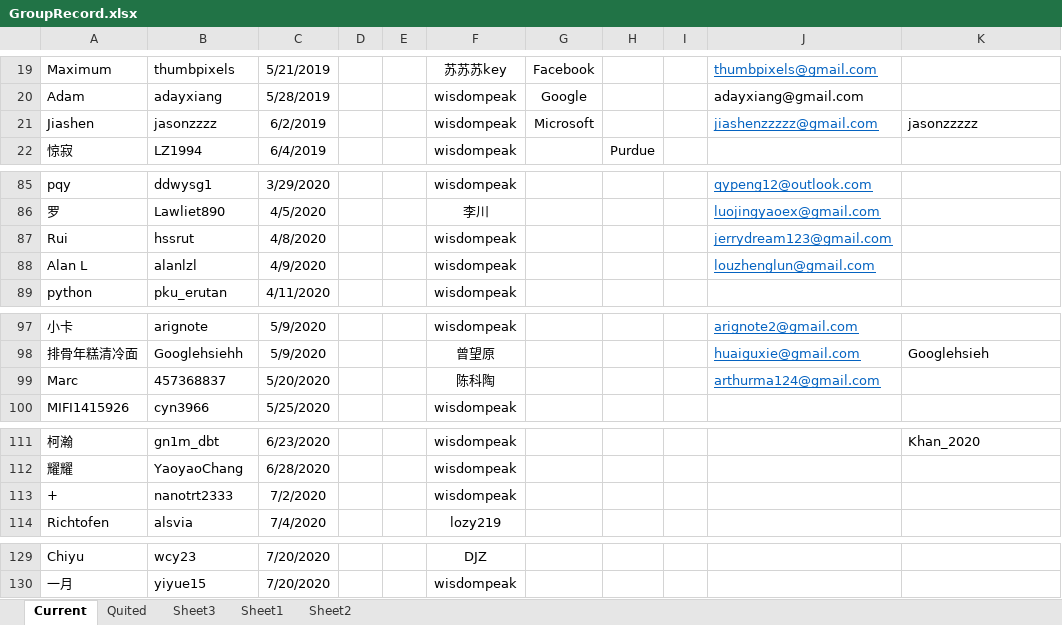
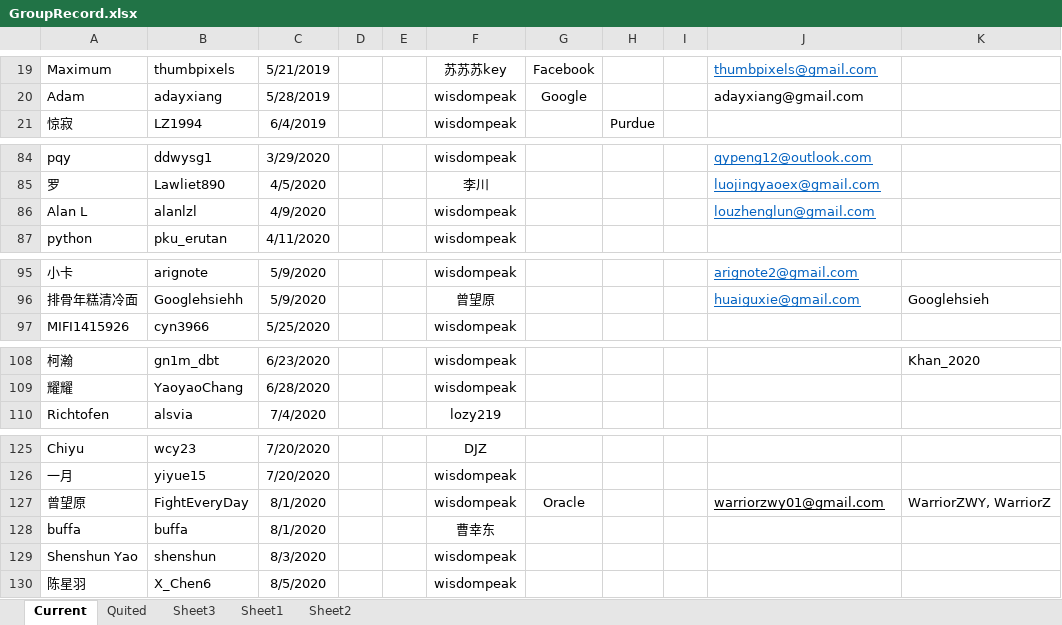
Before and after one commit to wisdompeak/lc-score-board, an Excel workbook: generateEXCEL/Data/Members/GroupRecord.xlsx, sheet Current, drawn as a sheet; only a part is shown, gaps mark what is left out; values as stored, in another font and other column widths than the file's, no borders; removed rows and columns are numbered as before the commit, all else as after; the diff covers the shown part only; the diff names each change by its address in the sheet, - before the commit and + after, or states it on an @@ line.

```diff
--- a/generateEXCEL/Data/Members/GroupRecord.xlsx (sheet Current)
+++ b/generateEXCEL/Data/Members/GroupRecord.xlsx (sheet Current)
-row 21: Jiashen | jasonzzzz | 6/2/2019 |  |  | wisdompeak | Microsoft |  |  | jiashenzzzzz@gmail.com | jasonzzzzz
-row 87: Rui | hssrut | 4/8/2020 |  |  | wisdompeak |  |  |  | jerrydream123@gmail.com
-row 99: Marc | 457368837 | 5/20/2020 |  |  | 陈科陶 |  |  |  | arthurma124@gmail.com
-row 113: + | nanotrt2333 | 7/2/2020 |  |  | wisdompeak
+row 127: 曾望原 | FightEveryDay | 8/1/2020 |  |  | wisdompeak | Oracle |  |  | warriorzwy01@gmail.com | WarriorZWY, WarriorZ
+row 128: buffa | buffa | 8/1/2020 |  |  | 曹幸东
+row 129: Shenshun Yao | shenshun | 8/3/2020 |  |  | wisdompeak
+row 130: 陈星羽 | X_Chen6 | 8/5/2020 |  |  | wisdompeak
```
Also changed, not shown: 1 edited cell elsewhere in this sheet, sheet Quited, generateEXCEL/graduates.xlsx, generateEXCEL/index.xlsx, 17 other files.
